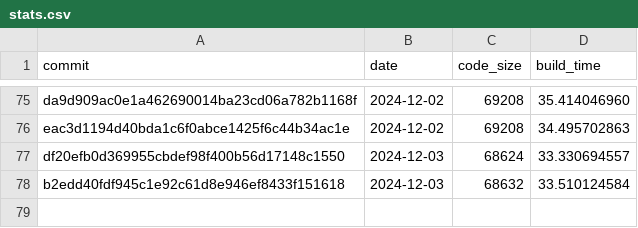
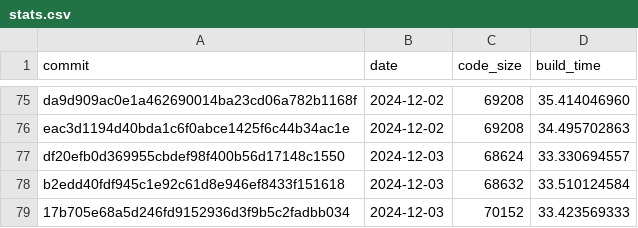
Before and after one commit to CharlyCst/miralis-commit-stats, a CSV file: stats.csv, drawn as a sheet; only a part is shown, gaps mark what is left out; the diff names each change by its address in the sheet, - before the commit and + after, or states it on an @@ line.

Commit message:
[Automated] push stats from Miralis CI

```diff
--- a/stats.csv
+++ b/stats.csv
+row 79: 17b705e68a5d246fd9152936d3f9b5c2fadbb034 | 2024-12-03 | 70152 | 33.423569333
```
